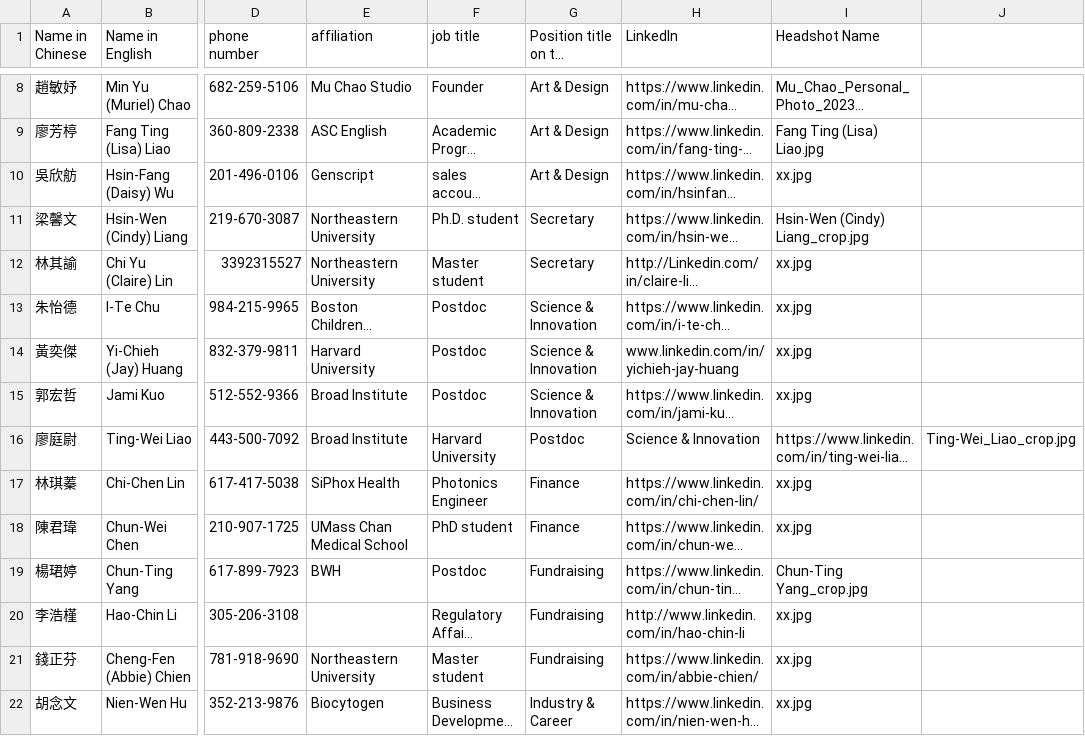
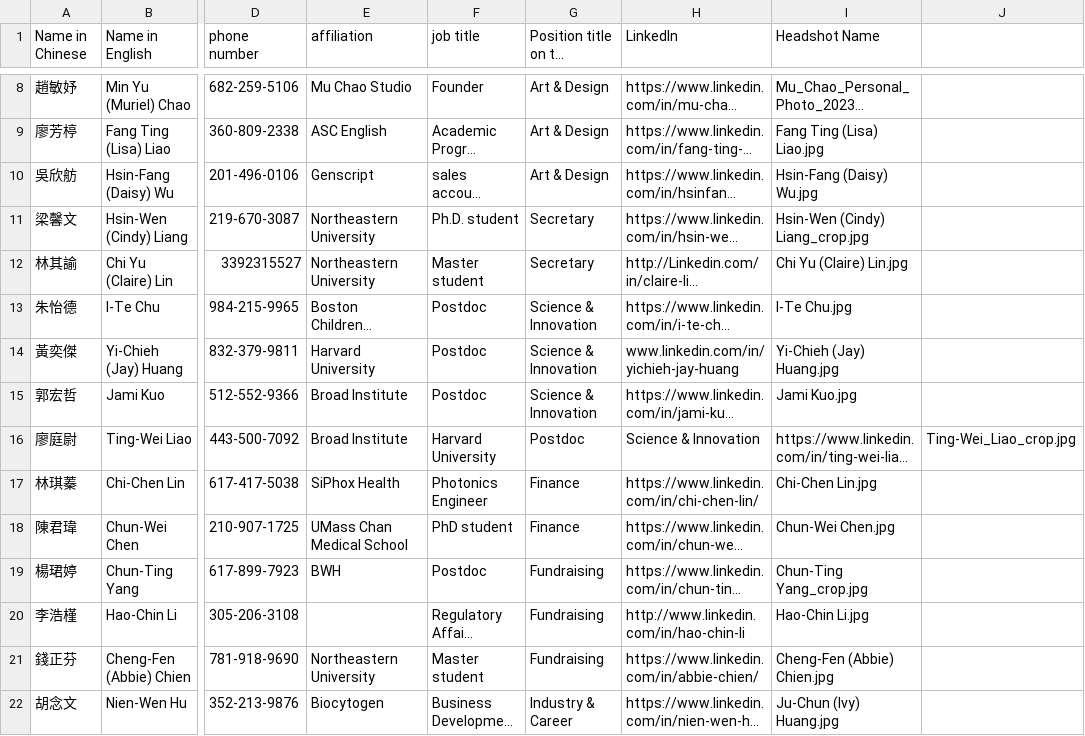
Before and after one commit to btbatw/www.btbatw.org, a CSV file: _data/committee/2026.csv, drawn as a sheet; only a part is shown, gaps mark what is left out; long unchanged cells end in …; the diff covers the shown part only; the diff names each change by its address in the sheet, - before the commit and + after, or states it on an @@ line.

Commit message:
Fix headshot filenames for committee members
Updated headshot images for several committee members.

```diff
--- a/_data/committee/2026.csv
+++ b/_data/committee/2026.csv
-I10 (Headshot Name): xx.jpg
+I10 (Headshot Name): Hsin-Fang (Daisy) Wu.jpg
-I12 (Headshot Name): xx.jpg
+I12 (Headshot Name): Chi Yu (Claire) Lin.jpg
-I13 (Headshot Name): xx.jpg
+I13 (Headshot Name): I-Te Chu.jpg
-I14 (Headshot Name): xx.jpg
+I14 (Headshot Name): Yi-Chieh (Jay) Huang.jpg
-I15 (Headshot Name): xx.jpg
+I15 (Headshot Name): Jami Kuo.jpg
-I17 (Headshot Name): xx.jpg
+I17 (Headshot Name): Chi-Chen Lin.jpg
-I18 (Headshot Name): xx.jpg
+I18 (Headshot Name): Chun-Wei Chen.jpg
-I20 (Headshot Name): xx.jpg
+I20 (Headshot Name): Hao-Chin Li.jpg
-I21 (Headshot Name): xx.jpg
+I21 (Headshot Name): Cheng-Fen (Abbie) Chien.jpg
-I22 (Headshot Name): xx.jpg
+I22 (Headshot Name): Ju-Chun (Ivy) Huang.jpg
```
Also changed, not shown: 7 edited cells elsewhere in this file.
